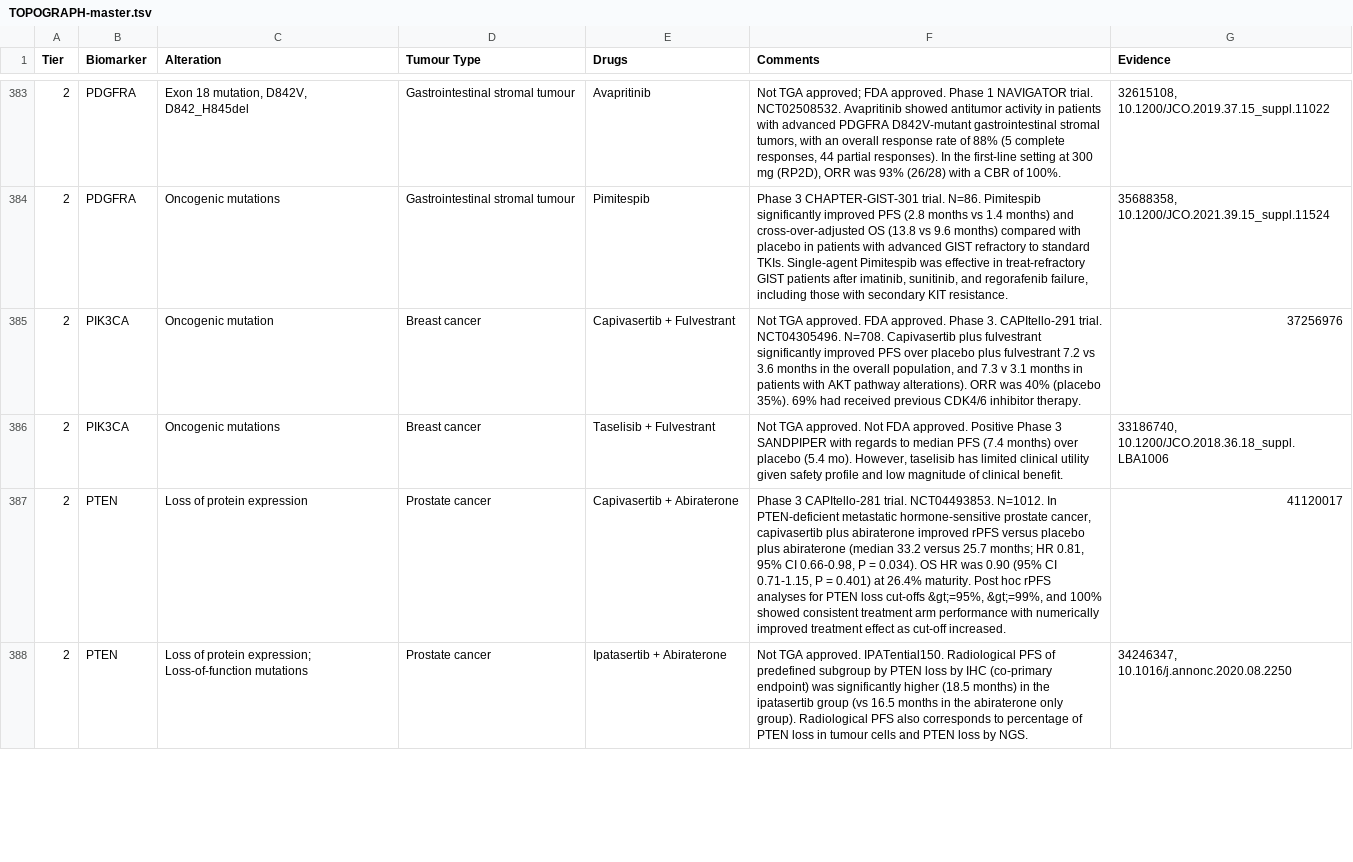
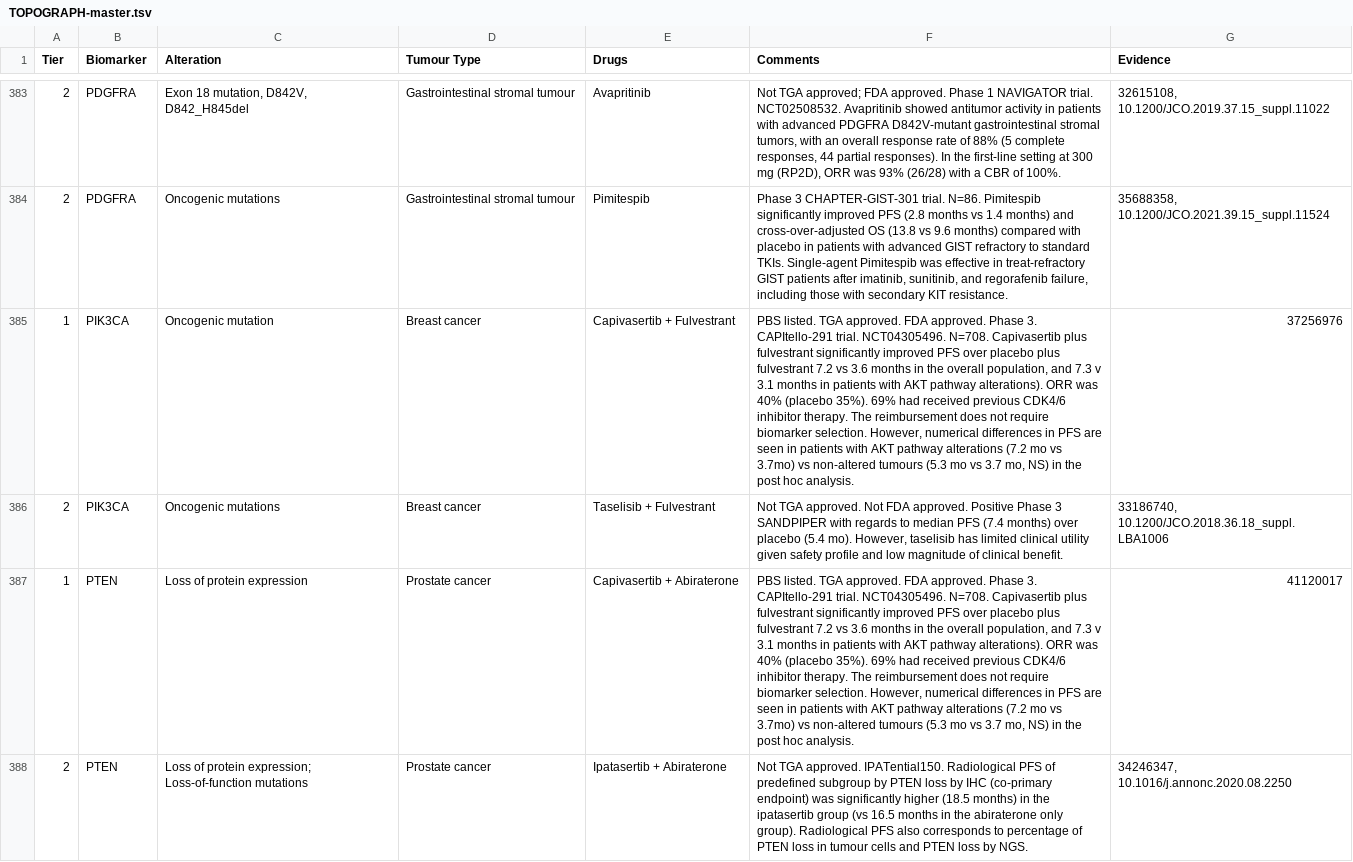
Before and after one commit to fpylin/POTTR, a TSV file: data/TOPOGRAPH-master.tsv, drawn as a sheet; only a part is shown, gaps mark what is left out; the diff covers the shown part only; the diff names each change by its address in the sheet, - before the commit and + after, or states it on an @@ line.

Commit message:
Move AKT1, PIK3CA, and PTEN entries to Tier 1 in data/TOPOGRAPH-master.tsv

```diff
--- a/data/TOPOGRAPH-master.tsv
+++ b/data/TOPOGRAPH-master.tsv
-A385 (Tier): 2
+A385 (Tier): 1
-F385 (Comments): Not TGA approved. FDA approved. Phase 3. CAPItello-291 trial. NCT04305496. N=708. Capivasertib plus fulvestrant significantly improved PFS over placebo plus fulvestrant 7.2 vs 3.6 months in the overall population, and 7.3 v 3.1 months in patients with AKT pathway alterations). ORR was 40% (placebo 35%). 69% had received previous CDK4/6 inhibitor therapy.
+F385 (Comments): PBS listed. TGA approved. FDA approved. Phase 3. CAPItello-291 trial. NCT04305496. N=708. Capivasertib plus fulvestrant significantly improved PFS over placebo plus fulvestrant 7.2 vs 3.6 months in the overall population, and 7.3 v 3.1 months in patients with AKT pathway alterations). ORR was 40% (placebo 35%). 69% had received previous CDK4/6 inhibitor therapy. The reimbursement does not require biomarker selection. However, numerical differences in PFS are seen in patients with AKT pathway alterations (7.2 mo vs 3.7mo) vs non-altered tumours (5.3 mo vs 3.7 mo, NS) in the post hoc analysis.
-A387 (Tier): 2
+A387 (Tier): 1
-F387 (Comments): Phase 3 CAPItello-281 trial. NCT04493853. N=1012. In PTEN-deficient metastatic hormone-sensitive prostate cancer, capivasertib plus abiraterone improved rPFS versus placebo plus abiraterone (median 33.2 versus 25.7 months; HR 0.81, 95% CI 0.66-0.98, P = 0.034). OS HR was 0.90 (95% CI 0.71-1.15, P = 0.401) at 26.4% maturity. Post hoc rPFS analyses for PTEN loss cut-offs &gt;=95%, &gt;=99%, and 100% showed consistent treatment arm performance with numerically improved treatment effect as cut-off increased.
+F387 (Comments): PBS listed. TGA approved. FDA approved. Phase 3. CAPItello-291 trial. NCT04305496. N=708. Capivasertib plus fulvestrant significantly improved PFS over placebo plus fulvestrant 7.2 vs 3.6 months in the overall population, and 7.3 v 3.1 months in patients with AKT pathway alterations). ORR was 40% (placebo 35%). 69% had received previous CDK4/6 inhibitor therapy. The reimbursement does not require biomarker selection. However, numerical differences in PFS are seen in patients with AKT pathway alterations (7.2 mo vs 3.7mo) vs non-altered tumours (5.3 mo vs 3.7 mo, NS) in the post hoc analysis.
```
Also changed, not shown: 3 edited cells elsewhere in this file.
